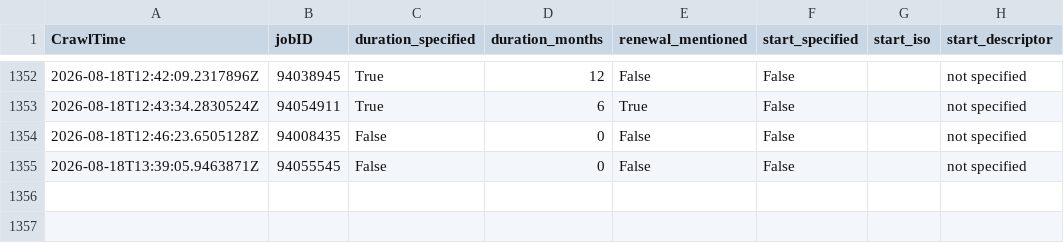
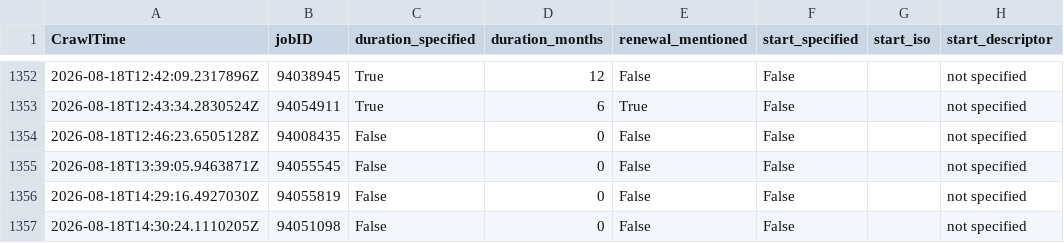
Before and after one commit to adverbdizzy7d/Seek-Jobs, a CSV file: data/seek_jobs.csv, drawn as a sheet; only a part is shown, gaps mark what is left out; the diff names each change by its address in the sheet, - before the commit and + after, or states it on an @@ line.

```diff
--- a/data/seek_jobs.csv
+++ b/data/seek_jobs.csv
+row 1356: 2026-08-18T14:29:16.4927030Z | 94055819 | False | 0 | False | False |  | not specified
+row 1357: 2026-08-18T14:30:24.1110205Z | 94051098 | False | 0 | False | False |  | not specified
```
